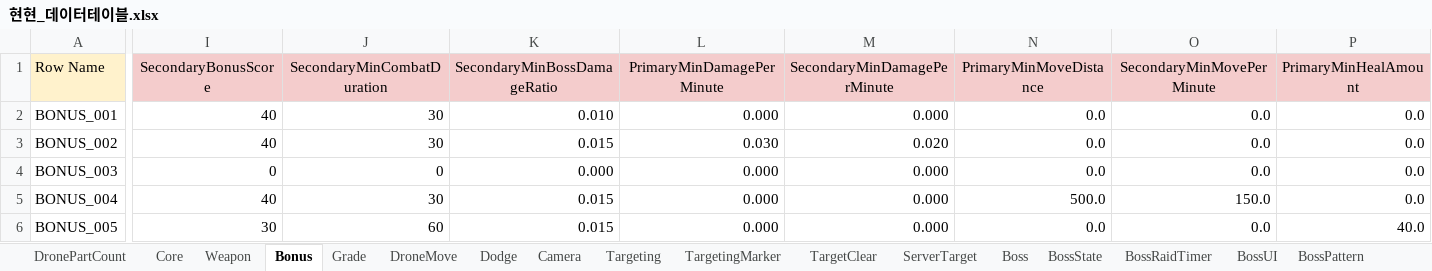
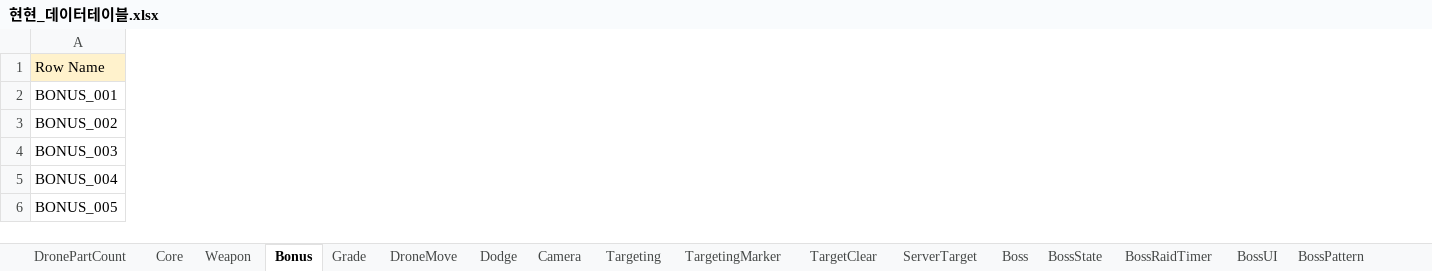
Before and after one commit to 2eelee/drone-raid, an Excel workbook: docs/sources/현현_데이터테이블.xlsx, sheet Bonus, drawn as a sheet; only a part is shown, gaps mark what is left out; values as stored, in another font and other column widths than the file's, no borders; charts and pictures not drawn; the diff covers the shown part only; the diff names each change by its address in the sheet, - before the commit and + after, or states it on an @@ line.

```diff
--- a/docs/sources/현현_데이터테이블.xlsx (sheet Bonus)
+++ b/docs/sources/현현_데이터테이블.xlsx (sheet Bonus)
-column I (SecondaryBonusScore), rows 2-6: 40 | 40 | 0 | 40 | 30
-column J (SecondaryMinCombatDuration), rows 2-6: 30 | 30 | 0 | 30 | 60
-column K (SecondaryMinBossDamageRatio), rows 2-6: 0.010 | 0.015 | 0.000 | 0.015 | 0.015
-column L (PrimaryMinDamagePerMinute), rows 2-6: 0.000 | 0.030 | 0.000 | 0.000 | 0.000
-column M (SecondaryMinDamagePerMinute), rows 2-6: 0.000 | 0.020 | 0.000 | 0.000 | 0.000
-column N (PrimaryMinMoveDistance), rows 2-6: 0.0 | 0.0 | 0.0 | 500.0 | 0.0
-column O (SecondaryMinMovePerMinute), rows 2-6: 0.0 | 0.0 | 0.0 | 150.0 | 0.0
-column P (PrimaryMinHealAmount), rows 2-6: 0.0 | 0.0 | 0.0 | 0.0 | 40.0
```
Also changed, not shown: 5 removed columns elsewhere in this sheet, other sheet tabs, charts or pictures, 4 other files.
